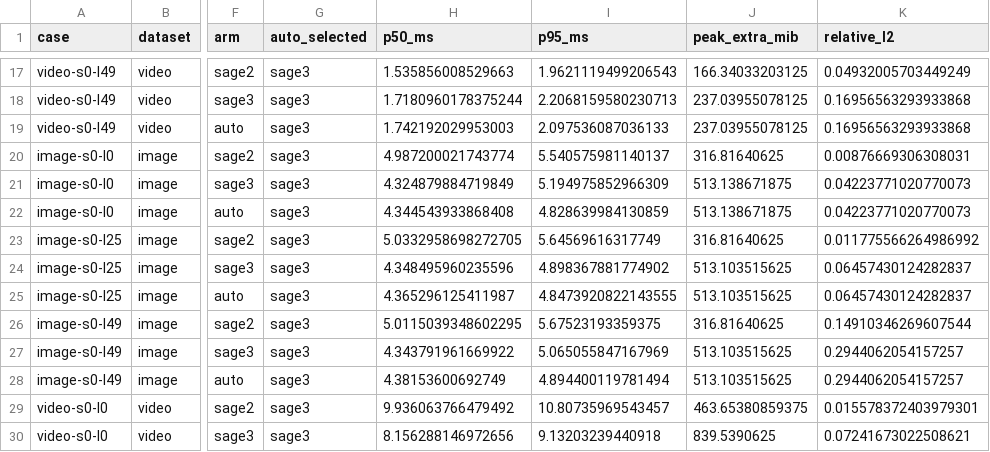
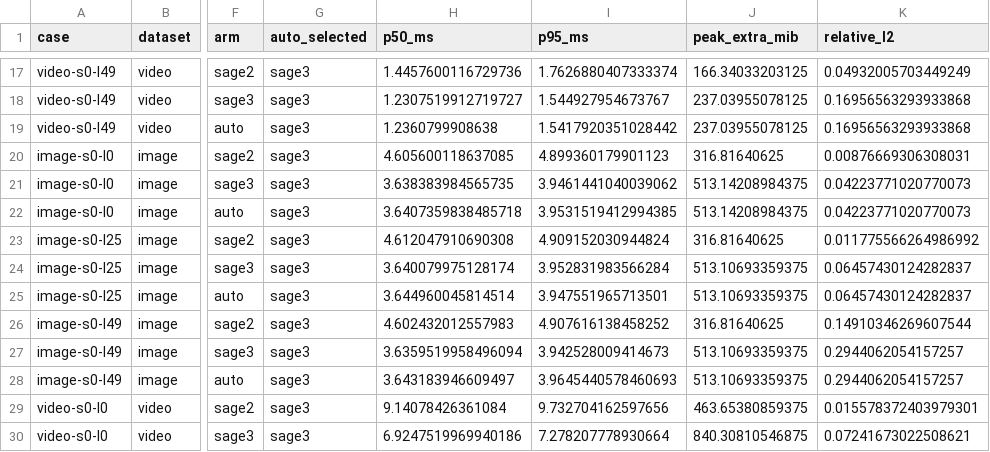
Before and after one commit to thu-ml/SageAttention, a CSV file: assets/windows-comparison/shape-routing-benchmark.csv, drawn as a sheet; only a part is shown, gaps mark what is left out; the diff covers the shown part only; the diff names each change by its address in the sheet, - before the commit and + after, or states it on an @@ line.

```diff
--- a/assets/windows-comparison/shape-routing-benchmark.csv
+++ b/assets/windows-comparison/shape-routing-benchmark.csv
-H17 (p50_ms): 1.535856008529663
+H17 (p50_ms): 1.4457600116729736
-I17 (p95_ms): 1.9621119499206543
+I17 (p95_ms): 1.7626880407333374
-H18 (p50_ms): 1.7180960178375244
+H18 (p50_ms): 1.2307519912719727
-I18 (p95_ms): 2.2068159580230713
+I18 (p95_ms): 1.544927954673767
-H19 (p50_ms): 1.742192029953003
+H19 (p50_ms): 1.2360799908638
-I19 (p95_ms): 2.097536087036133
+I19 (p95_ms): 1.5417920351028442
-H20 (p50_ms): 4.987200021743774
+H20 (p50_ms): 4.605600118637085
-I20 (p95_ms): 5.540575981140137
+I20 (p95_ms): 4.899360179901123
-H21 (p50_ms): 4.324879884719849
+H21 (p50_ms): 3.638383984565735
-I21 (p95_ms): 5.194975852966309
+I21 (p95_ms): 3.9461441040039062
-J21:J22 (peak_extra_mib): 513.138671875
+J21:J22 (peak_extra_mib): 513.14208984375
-H22 (p50_ms): 4.344543933868408
+H22 (p50_ms): 3.6407359838485718
-I22 (p95_ms): 4.828639984130859
+I22 (p95_ms): 3.9531519412994385
-H23 (p50_ms): 5.0332958698272705
+H23 (p50_ms): 4.612047910690308
-I23 (p95_ms): 5.64569616317749
+I23 (p95_ms): 4.909152030944824
-H24 (p50_ms): 4.348495960235596
+H24 (p50_ms): 3.640079975128174
-I24 (p95_ms): 4.898367881774902
+I24 (p95_ms): 3.952831983566284
-J24:J25 (peak_extra_mib): 513.103515625
+J24:J25 (peak_extra_mib): 513.10693359375
-H25 (p50_ms): 4.365296125411987
+H25 (p50_ms): 3.644960045814514
-I25 (p95_ms): 4.8473920822143555
+I25 (p95_ms): 3.947551965713501
-H26 (p50_ms): 5.0115039348602295
+H26 (p50_ms): 4.602432012557983
-I26 (p95_ms): 5.67523193359375
+I26 (p95_ms): 4.907616138458252
-H27 (p50_ms): 4.343791961669922
+H27 (p50_ms): 3.6359519958496094
-I27 (p95_ms): 5.065055847167969
+I27 (p95_ms): 3.942528009414673
-J27:J28 (peak_extra_mib): 513.103515625
+J27:J28 (peak_extra_mib): 513.10693359375
-H28 (p50_ms): 4.38153600692749
+H28 (p50_ms): 3.643183946609497
-I28 (p95_ms): 4.894400119781494
+I28 (p95_ms): 3.9645440578460693
-H29 (p50_ms): 9.936063766479492
+H29 (p50_ms): 9.14078426361084
-I29 (p95_ms): 10.80735969543457
+I29 (p95_ms): 9.732704162597656
-H30 (p50_ms): 8.156288146972656
+H30 (p50_ms): 6.9247519969940186
-I30 (p95_ms): 9.13203239440918
+I30 (p95_ms): 7.278207778930664
-J30 (peak_extra_mib): 839.5390625
+J30 (peak_extra_mib): 840.30810546875
```
Also changed, not shown: 139 edited cells elsewhere in this file, 7 other files.
